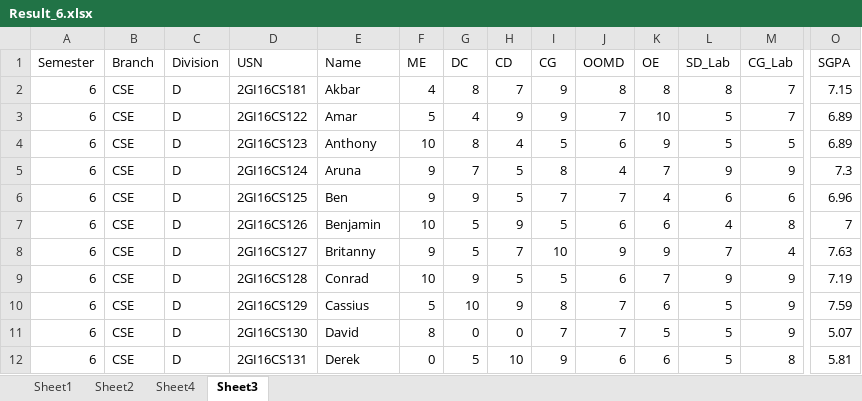
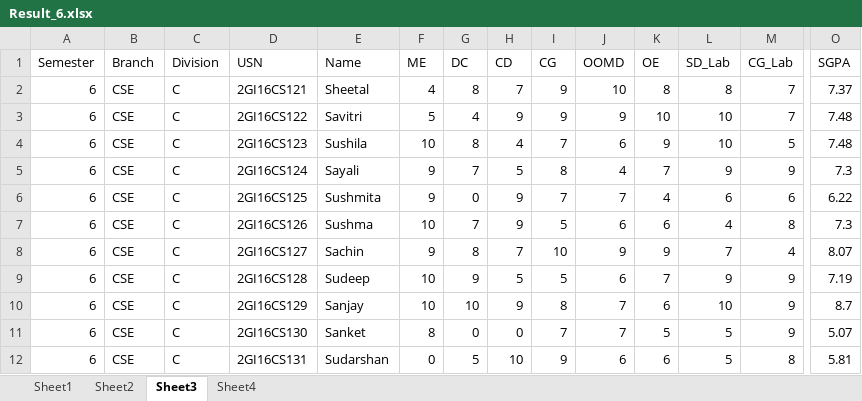
Before and after one commit to nikhilbhavikatti/Academic-data-Visualizer, an Excel workbook: Result_6.xlsx, sheet Sheet3, drawn as a sheet; only a part is shown, gaps mark what is left out; values as stored, in another font and other column widths than the file's, no borders; the diff covers the shown part only; the diff names each change by its address in the sheet, - before the commit and + after, or states it on an @@ line.

Commit message:
Replace histogram by pie chart in division_compare

```diff
--- a/Result_6.xlsx (sheet Sheet3)
+++ b/Result_6.xlsx (sheet Sheet3)
@@ sheet tab order changed: Sheet1 | Sheet2 | Sheet3 | Sheet4 @@
-C2:C12 (Division): D
+C2:C12 (Division): C
-D2 (USN): 2GI16CS181
+D2 (USN): 2GI16CS121
-E2 (Name): Akbar
+E2 (Name): Sheetal
-J2 (OOMD): 8
+J2 (OOMD): 10
-O2 (SGPA): 7.15
+O2 (SGPA): 7.37
-E3 (Name): Amar
+E3 (Name): Savitri
-J3 (OOMD): 7
+J3 (OOMD): 9
-L3:L4 (SD_Lab): 5
+L3:L4 (SD_Lab): 10
-O3:O4 (SGPA): 6.89
+O3:O4 (SGPA): 7.48
-E4 (Name): Anthony
+E4 (Name): Sushila
-I4 (CG): 5
+I4 (CG): 7
-E5 (Name): Aruna
+E5 (Name): Sayali
-E6 (Name): Ben
+E6 (Name): Sushmita
-G6 (DC): 9
+G6 (DC): 0
-H6 (CD): 5
+H6 (CD): 9
-O6 (SGPA): 6.96
+O6 (SGPA): 6.22
-E7 (Name): Benjamin
+E7 (Name): Sushma
-G7 (DC): 5
+G7 (DC): 7
-O7 (SGPA): 7
+O7 (SGPA): 7.3
-E8 (Name): Britanny
+E8 (Name): Sachin
-G8 (DC): 5
+G8 (DC): 8
-O8 (SGPA): 7.63
+O8 (SGPA): 8.07
-E9 (Name): Conrad
+E9 (Name): Sudeep
-E10 (Name): Cassius
+E10 (Name): Sanjay
-F10 (ME): 5
+F10 (ME): 10
-L10 (SD_Lab): 5
+L10 (SD_Lab): 10
-O10 (SGPA): 7.59
+O10 (SGPA): 8.7
-E11 (Name): David
+E11 (Name): Sanket
-E12 (Name): Derek
+E12 (Name): Sudarshan
```
Also changed, not shown: 274 edited cells elsewhere in this sheet, sheet Sheet4, sheet Sheet1, sheet Sheet2, 1 other file.
